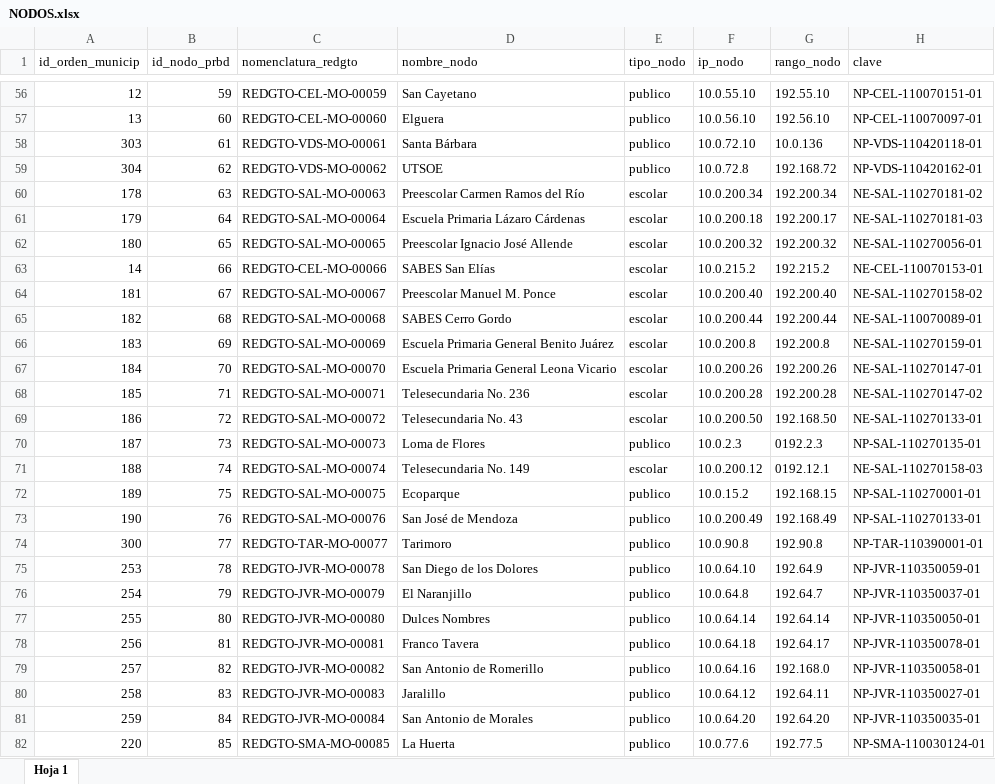
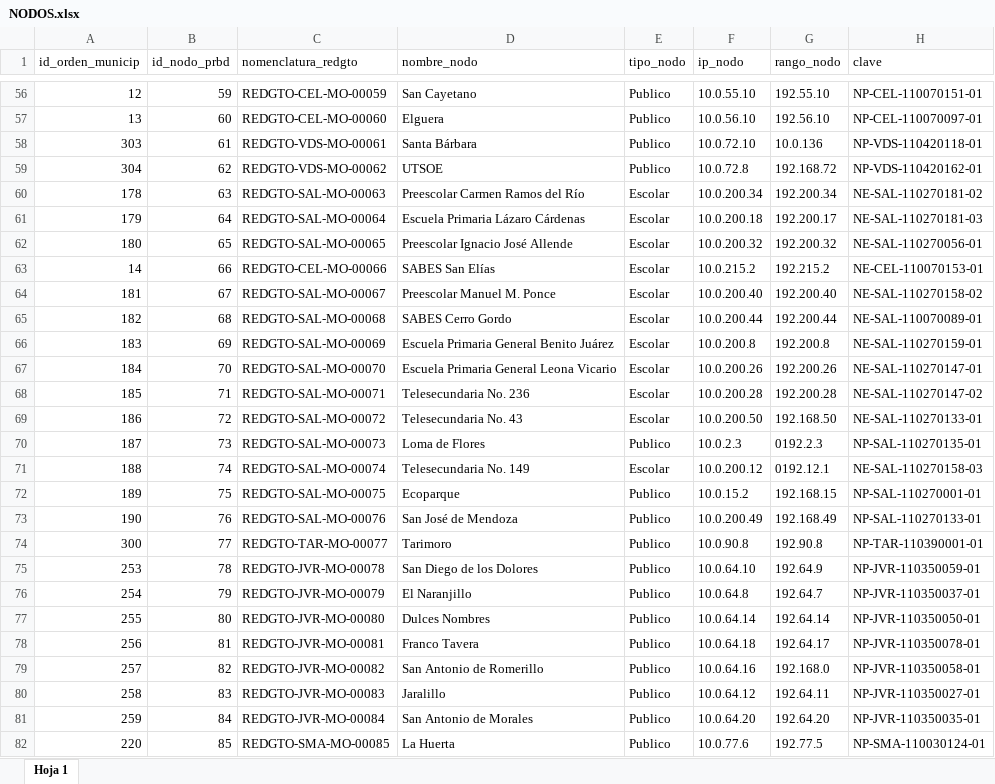
Before and after one commit to JavierYepezRamirez/Reportes-Generadro, an Excel workbook: NODOS.xlsx, sheet Hoja 1, drawn as a sheet; only a part is shown, gaps mark what is left out; values as stored, in another font and other column widths than the file's, no borders; the diff covers the shown part only; the diff names each change by its address in the sheet, - before the commit and + after, or states it on an @@ line.

```diff
--- a/NODOS.xlsx (sheet Hoja 1)
+++ b/NODOS.xlsx (sheet Hoja 1)
-E56:E59 (tipo_nodo): publico
+E56:E59 (tipo_nodo): Publico
-E60:E69 (tipo_nodo): escolar
+E60:E69 (tipo_nodo): Escolar
-E70 (tipo_nodo): publico
+E70 (tipo_nodo): Publico
-E71 (tipo_nodo): escolar
+E71 (tipo_nodo): Escolar
-E72:E82 (tipo_nodo): publico
+E72:E82 (tipo_nodo): Publico
```
Also changed, not shown: 28 added rows and 302 edited cells elsewhere in this sheet, 18 other files.
